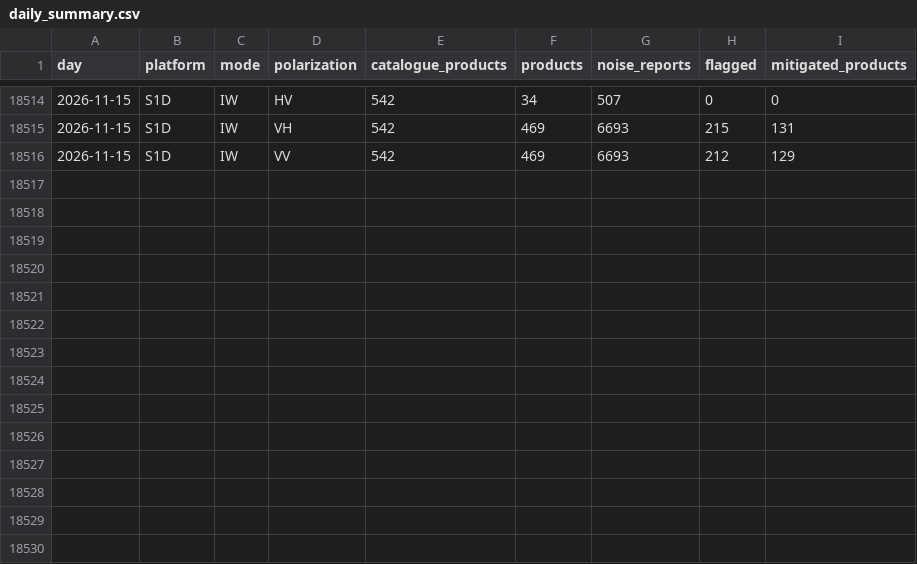
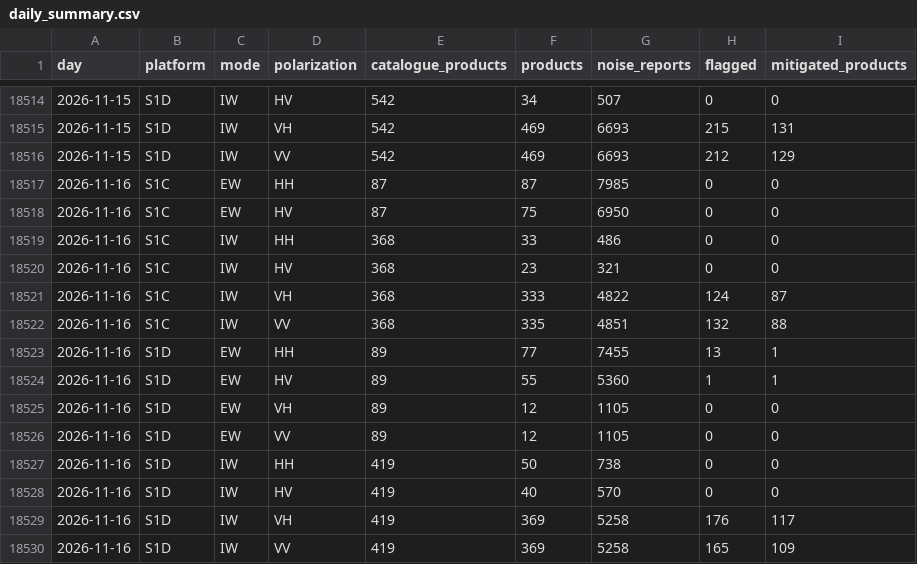
Before and after one commit to egagli/s1-rfi-inventory, a CSV file: data/daily_summary.csv, drawn as a sheet; only a part is shown, gaps mark what is left out; the diff names each change by its address in the sheet, - before the commit and + after, or states it on an @@ line.

```diff
--- a/data/daily_summary.csv
+++ b/data/daily_summary.csv
+row 18517: 2026-11-16 | S1C | EW | HH | 87 | 87 | 7985 | 0 | 0
+row 18518: 2026-11-16 | S1C | EW | HV | 87 | 75 | 6950 | 0 | 0
+row 18519: 2026-11-16 | S1C | IW | HH | 368 | 33 | 486 | 0 | 0
+row 18520: 2026-11-16 | S1C | IW | HV | 368 | 23 | 321 | 0 | 0
+row 18521: 2026-11-16 | S1C | IW | VH | 368 | 333 | 4822 | 124 | 87
+row 18522: 2026-11-16 | S1C | IW | VV | 368 | 335 | 4851 | 132 | 88
+row 18523: 2026-11-16 | S1D | EW | HH | 89 | 77 | 7455 | 13 | 1
+row 18524: 2026-11-16 | S1D | EW | HV | 89 | 55 | 5360 | 1 | 1
+row 18525: 2026-11-16 | S1D | EW | VH | 89 | 12 | 1105 | 0 | 0
+row 18526: 2026-11-16 | S1D | EW | VV | 89 | 12 | 1105 | 0 | 0
+row 18527: 2026-11-16 | S1D | IW | HH | 419 | 50 | 738 | 0 | 0
+row 18528: 2026-11-16 | S1D | IW | HV | 419 | 40 | 570 | 0 | 0
+row 18529: 2026-11-16 | S1D | IW | VH | 419 | 369 | 5258 | 176 | 117
+row 18530: 2026-11-16 | S1D | IW | VV | 419 | 369 | 5258 | 165 | 109
```
